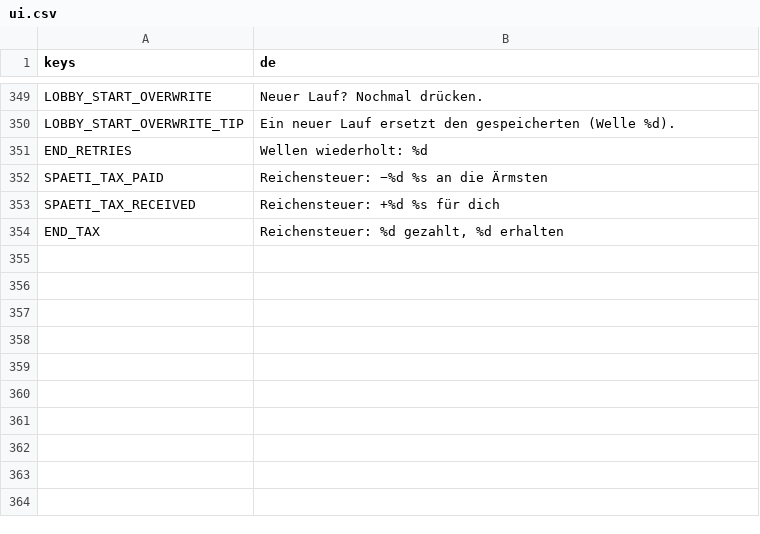
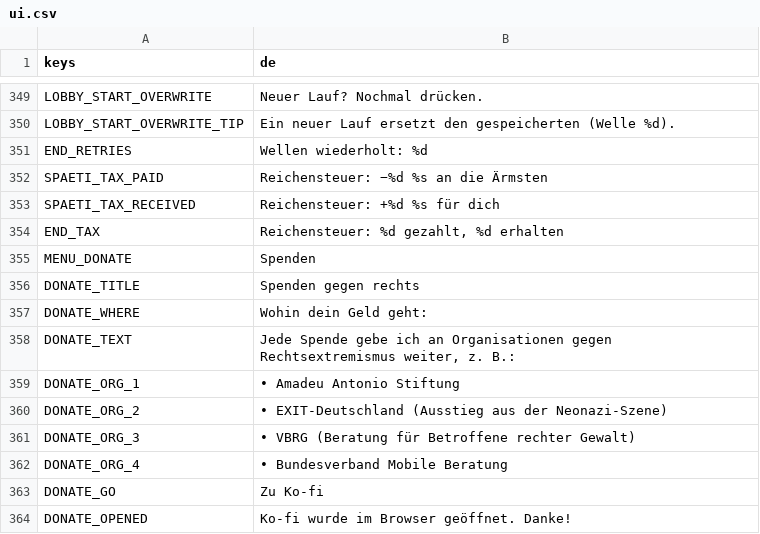
Before and after one commit to W3ltraumaff3/brandmauer, a CSV file: i18n/ui.csv, drawn as a sheet; only a part is shown, gaps mark what is left out; the diff names each change by its address in the sheet, - before the commit and + after, or states it on an @@ line.

```diff
--- a/i18n/ui.csv
+++ b/i18n/ui.csv
+row 355: MENU_DONATE | Spenden
+row 356: DONATE_TITLE | Spenden gegen rechts
+row 357: DONATE_WHERE | Wohin dein Geld geht:
+row 358: DONATE_TEXT | Jede Spende gebe ich an Organisationen gegen Rechtsextremismus weiter, z. B.:
+row 359: DONATE_ORG_1 | • Amadeu Antonio Stiftung
+row 360: DONATE_ORG_2 | • EXIT-Deutschland (Ausstieg aus der Neonazi-Szene)
+row 361: DONATE_ORG_3 | • VBRG (Beratung für Betroffene rechter Gewalt)
+row 362: DONATE_ORG_4 | • Bundesverband Mobile Beratung
+row 363: DONATE_GO | Zu Ko-fi
+row 364: DONATE_OPENED | Ko-fi wurde im Browser geöffnet. Danke!
```
Also changed, not shown: 12 other files.
